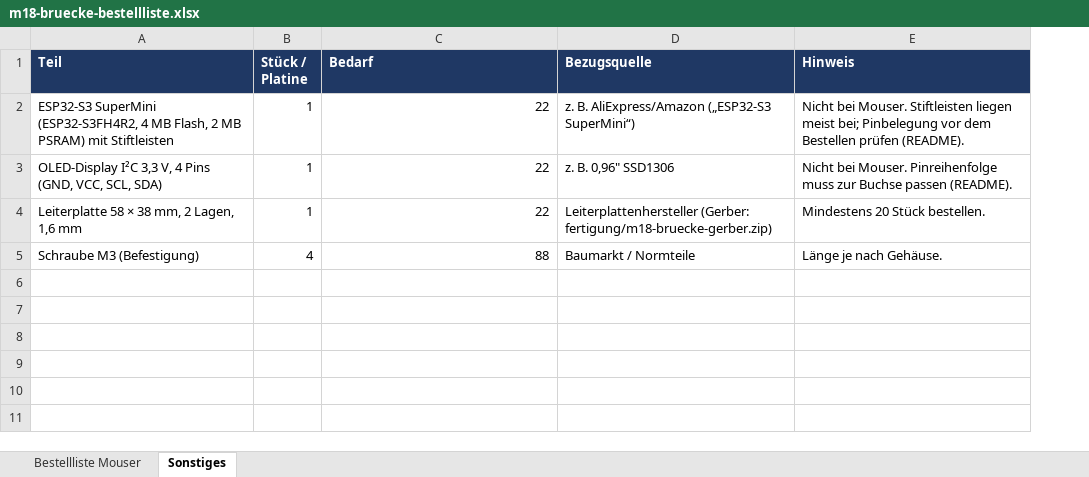
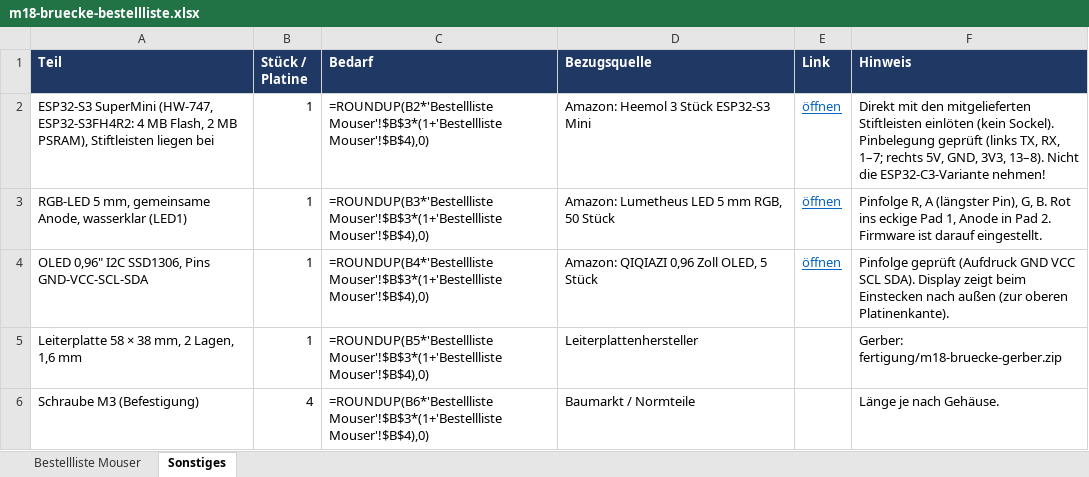
Before and after one commit to danunt97/m18-protocol, an Excel workbook: hardware/platine/fertigung/m18-bruecke-bestellliste.xlsx, sheet Sonstiges, drawn as a sheet; values as stored, in another font and other column widths than the file's, no borders; formulas without a stored value are shown as written; removed rows and columns are numbered as before the commit, all else as after; the diff names each change by its address in the sheet, - before the commit and + after, or states it on an @@ line.

```diff
--- a/hardware/platine/fertigung/m18-bruecke-bestellliste.xlsx (sheet Sonstiges)
+++ b/hardware/platine/fertigung/m18-bruecke-bestellliste.xlsx (sheet Sonstiges)
+column E (Link), empty
-row 2: ESP32-S3 SuperMini (ESP32-S3FH4R2, 4 MB Flash, 2 MB PSRAM) mit Stiftleisten | 1 | 22 | z. B. AliExpress/Amazon („ESP32-S3 SuperMini“) | Nicht bei Mouser. Stiftleisten liegen meist bei; Pinbelegung vor dem Bestellen prüfen (README).
-row 3: OLED-Display I²C 3,3 V, 4 Pins (GND, VCC, SCL, SDA) | 1 | 22 | z. B. 0,96" SSD1306 | Nicht bei Mouser. Pinreihenfolge muss zur Buchse passen (README).
+row 2: ESP32-S3 SuperMini (HW-747, ESP32-S3FH4R2: 4 MB Flash, 2 MB PSRAM), Stiftleisten liegen bei | 1 | =ROUNDUP(B2*'Bestellliste Mouser'!$B$3*(1+'Bestellliste Mouser'!$B$4),0) | Amazon: Heemol 3 Stück ESP32-S3 Mini | öffnen | Direkt mit den mitgelieferten Stiftleisten einlöten (kein Sockel). Pinbelegung geprüft (links TX, RX, 1–7; rechts 5V, GND, 3V3, 13–8). Nicht die ESP32-C3-Variante nehmen!
+row 3: RGB-LED 5 mm, gemeinsame Anode, wasserklar (LED1) | 1 | =ROUNDUP(B3*'Bestellliste Mouser'!$B$3*(1+'Bestellliste Mouser'!$B$4),0) | Amazon: Lumetheus LED 5 mm RGB, 50 Stück | öffnen | Pinfolge R, A (längster Pin), G, B. Rot ins eckige Pad 1, Anode in Pad 2. Firmware ist darauf eingestellt.
+row 4: OLED 0,96" I2C SSD1306, Pins GND-VCC-SCL-SDA | 1 | =ROUNDUP(B4*'Bestellliste Mouser'!$B$3*(1+'Bestellliste Mouser'!$B$4),0) | Amazon: QIQIAZI 0,96 Zoll OLED, 5 Stück | öffnen | Pinfolge geprüft (Aufdruck GND VCC SCL SDA). Display zeigt beim Einstecken nach außen (zur oberen Platinenkante).
-C5 (Bedarf): 22
+C5 (Bedarf): =ROUNDUP(B5*'Bestellliste Mouser'!$B$3*(1+'Bestellliste Mouser'!$B$4),0)
-D5 (Bezugsquelle): Leiterplattenhersteller (Gerber: fertigung/m18-bruecke-gerber.zip)
+D5 (Bezugsquelle): Leiterplattenhersteller
-F5 (Hinweis): Mindestens 20 Stück bestellen.
+F5 (Hinweis): Gerber: fertigung/m18-bruecke-gerber.zip
-C6 (Bedarf): 88
+C6 (Bedarf): =ROUNDUP(B6*'Bestellliste Mouser'!$B$3*(1+'Bestellliste Mouser'!$B$4),0)
```
Also changed, not shown: sheet Bestellliste Mouser, 43 other files.
